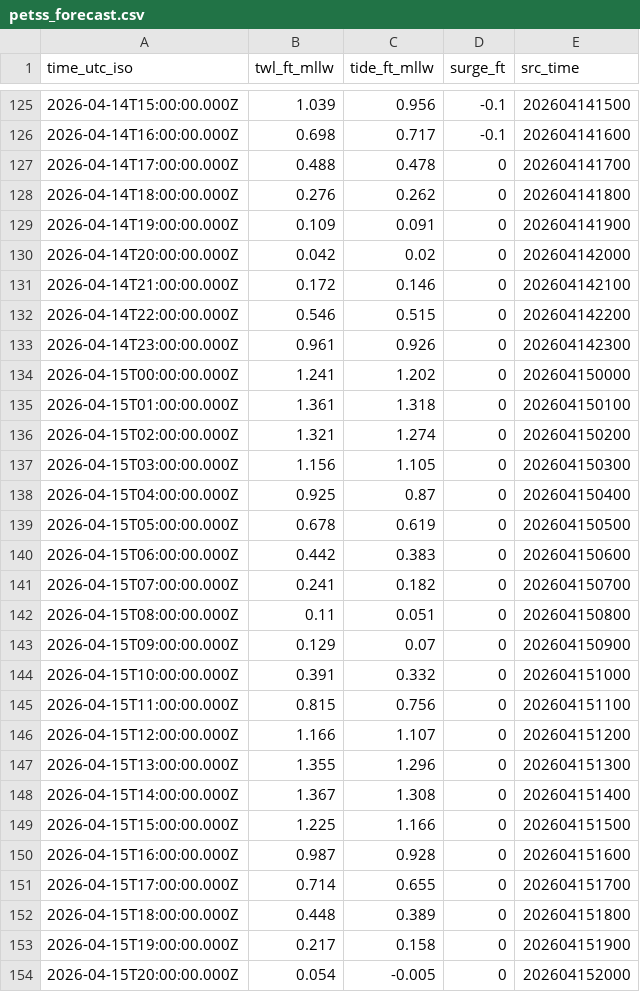
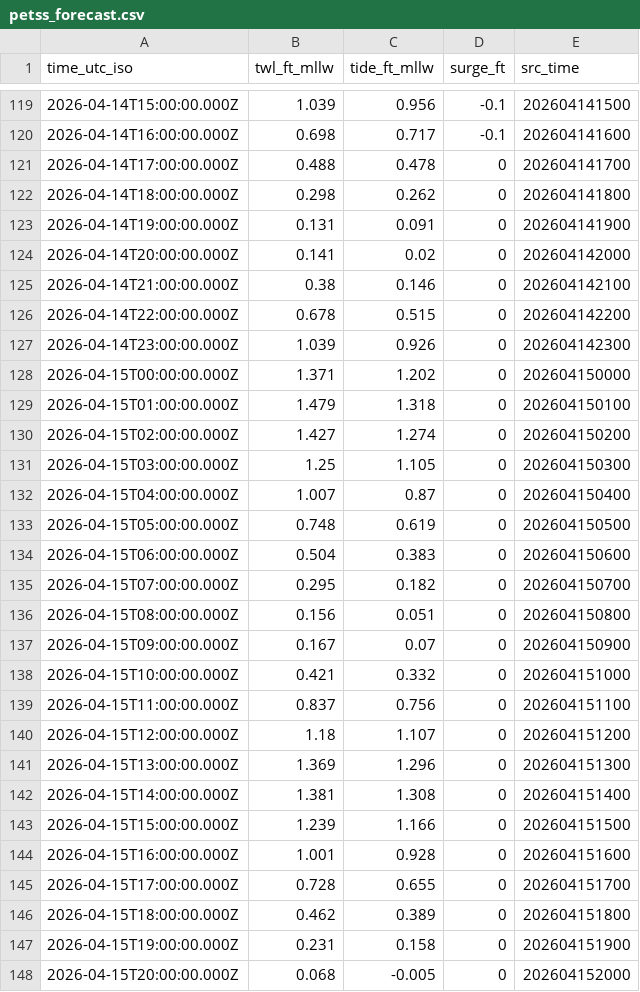
Before and after one commit to hondrospj/ShipBottom, a CSV file: data/petss_forecast.csv, drawn as a sheet; only a part is shown, gaps mark what is left out; the diff covers the shown part only.

```diff
--- a/data/petss_forecast.csv
+++ b/data/petss_forecast.csv
@@ -127,28 +121,28 @@ time_utc_iso,twl_ft_mllw,tide_ft_mllw,surge_ft,src_time
 2026-04-14T17:00:00.000Z,0.488,0.478,0,202604141700
-2026-04-14T18:00:00.000Z,0.276,0.262,0,202604141800
-2026-04-14T19:00:00.000Z,0.109,0.091,0,202604141900
-2026-04-14T20:00:00.000Z,0.042,0.02,0,202604142000
-2026-04-14T21:00:00.000Z,0.172,0.146,0,202604142100
-2026-04-14T22:00:00.000Z,0.546,0.515,0,202604142200
-2026-04-14T23:00:00.000Z,0.961,0.926,0,202604142300
-2026-04-15T00:00:00.000Z,1.241,1.202,0,202604150000
-2026-04-15T01:00:00.000Z,1.361,1.318,0,202604150100
-2026-04-15T02:00:00.000Z,1.321,1.274,0,202604150200
-2026-04-15T03:00:00.000Z,1.156,1.105,0,202604150300
-2026-04-15T04:00:00.000Z,0.925,0.87,0,202604150400
-2026-04-15T05:00:00.000Z,0.678,0.619,0,202604150500
-2026-04-15T06:00:00.000Z,0.442,0.383,0,202604150600
-2026-04-15T07:00:00.000Z,0.241,0.182,0,202604150700
-2026-04-15T08:00:00.000Z,0.11,0.051,0,202604150800
-2026-04-15T09:00:00.000Z,0.129,0.07,0,202604150900
-2026-04-15T10:00:00.000Z,0.391,0.332,0,202604151000
-2026-04-15T11:00:00.000Z,0.815,0.756,0,202604151100
-2026-04-15T12:00:00.000Z,1.166,1.107,0,202604151200
-2026-04-15T13:00:00.000Z,1.355,1.296,0,202604151300
-2026-04-15T14:00:00.000Z,1.367,1.308,0,202604151400
-2026-04-15T15:00:00.000Z,1.225,1.166,0,202604151500
-2026-04-15T16:00:00.000Z,0.987,0.928,0,202604151600
-2026-04-15T17:00:00.000Z,0.714,0.655,0,202604151700
-2026-04-15T18:00:00.000Z,0.448,0.389,0,202604151800
-2026-04-15T19:00:00.000Z,0.217,0.158,0,202604151900
-2026-04-15T20:00:00.000Z,0.054,-0.005,0,202604152000
+2026-04-14T18:00:00.000Z,0.298,0.262,0,202604141800
+2026-04-14T19:00:00.000Z,0.131,0.091,0,202604141900
+2026-04-14T20:00:00.000Z,0.141,0.02,0,202604142000
+2026-04-14T21:00:00.000Z,0.38,0.146,0,202604142100
+2026-04-14T22:00:00.000Z,0.678,0.515,0,202604142200
+2026-04-14T23:00:00.000Z,1.039,0.926,0,202604142300
+2026-04-15T00:00:00.000Z,1.371,1.202,0,202604150000
+2026-04-15T01:00:00.000Z,1.479,1.318,0,202604150100
+2026-04-15T02:00:00.000Z,1.427,1.274,0,202604150200
+2026-04-15T03:00:00.000Z,1.25,1.105,0,202604150300
+2026-04-15T04:00:00.000Z,1.007,0.87,0,202604150400
+2026-04-15T05:00:00.000Z,0.748,0.619,0,202604150500
+2026-04-15T06:00:00.000Z,0.504,0.383,0,202604150600
+2026-04-15T07:00:00.000Z,0.295,0.182,0,202604150700
+2026-04-15T08:00:00.000Z,0.156,0.051,0,202604150800
+2026-04-15T09:00:00.000Z,0.167,0.07,0,202604150900
+2026-04-15T10:00:00.000Z,0.421,0.332,0,202604151000
+2026-04-15T11:00:00.000Z,0.837,0.756,0,202604151100
+2026-04-15T12:00:00.000Z,1.18,1.107,0,202604151200
+2026-04-15T13:00:00.000Z,1.369,1.296,0,202604151300
+2026-04-15T14:00:00.000Z,1.381,1.308,0,202604151400
+2026-04-15T15:00:00.000Z,1.239,1.166,0,202604151500
+2026-04-15T16:00:00.000Z,1.001,0.928,0,202604151600
+2026-04-15T17:00:00.000Z,0.728,0.655,0,202604151700
+2026-04-15T18:00:00.000Z,0.462,0.389,0,202604151800
+2026-04-15T19:00:00.000Z,0.231,0.158,0,202604151900
+2026-04-15T20:00:00.000Z,0.068,-0.005,0,202604152000
```
Also changed, not shown: 6 added rows, 6 removed rows and 79 edited cells elsewhere in this file, 3 other files.
